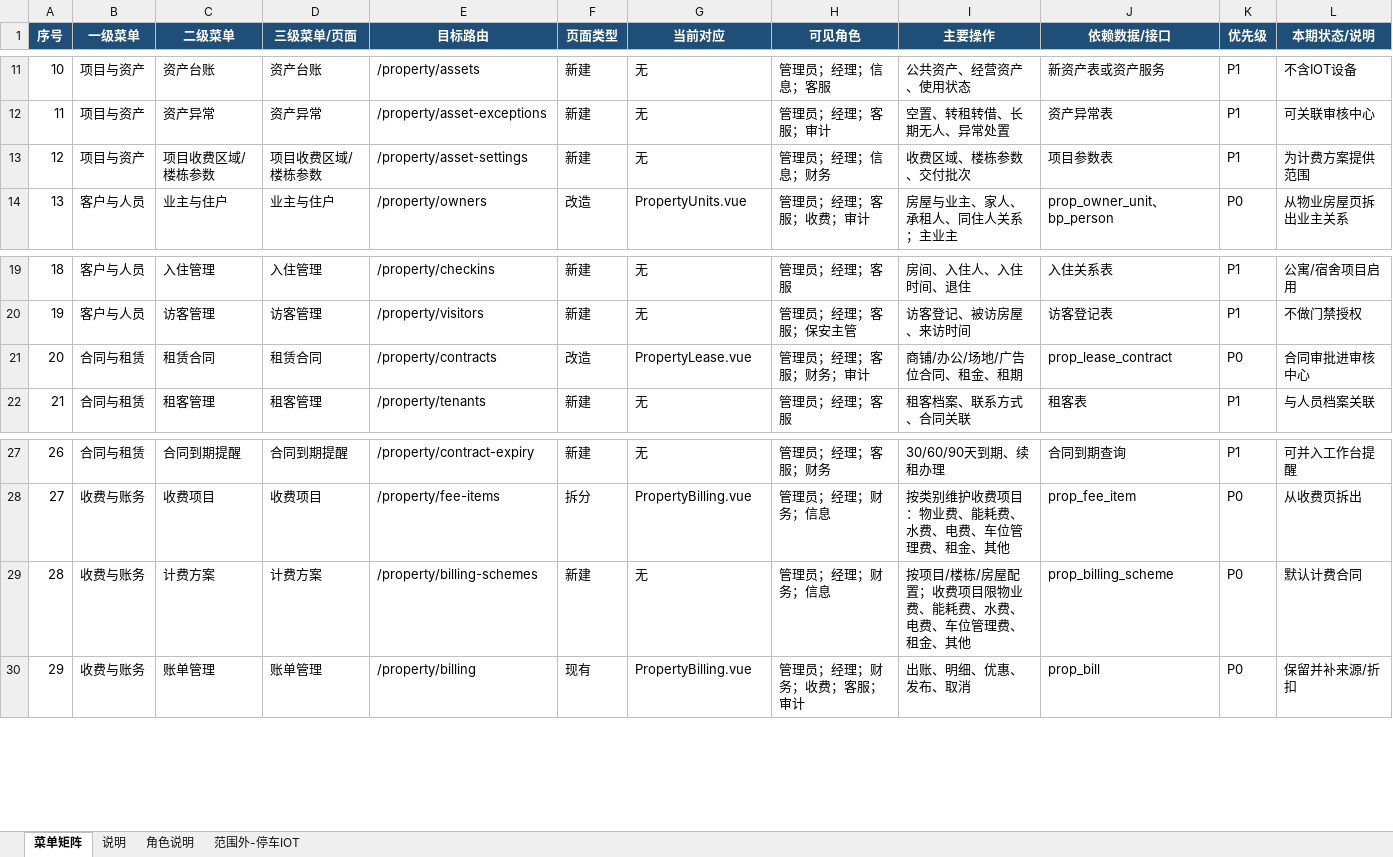
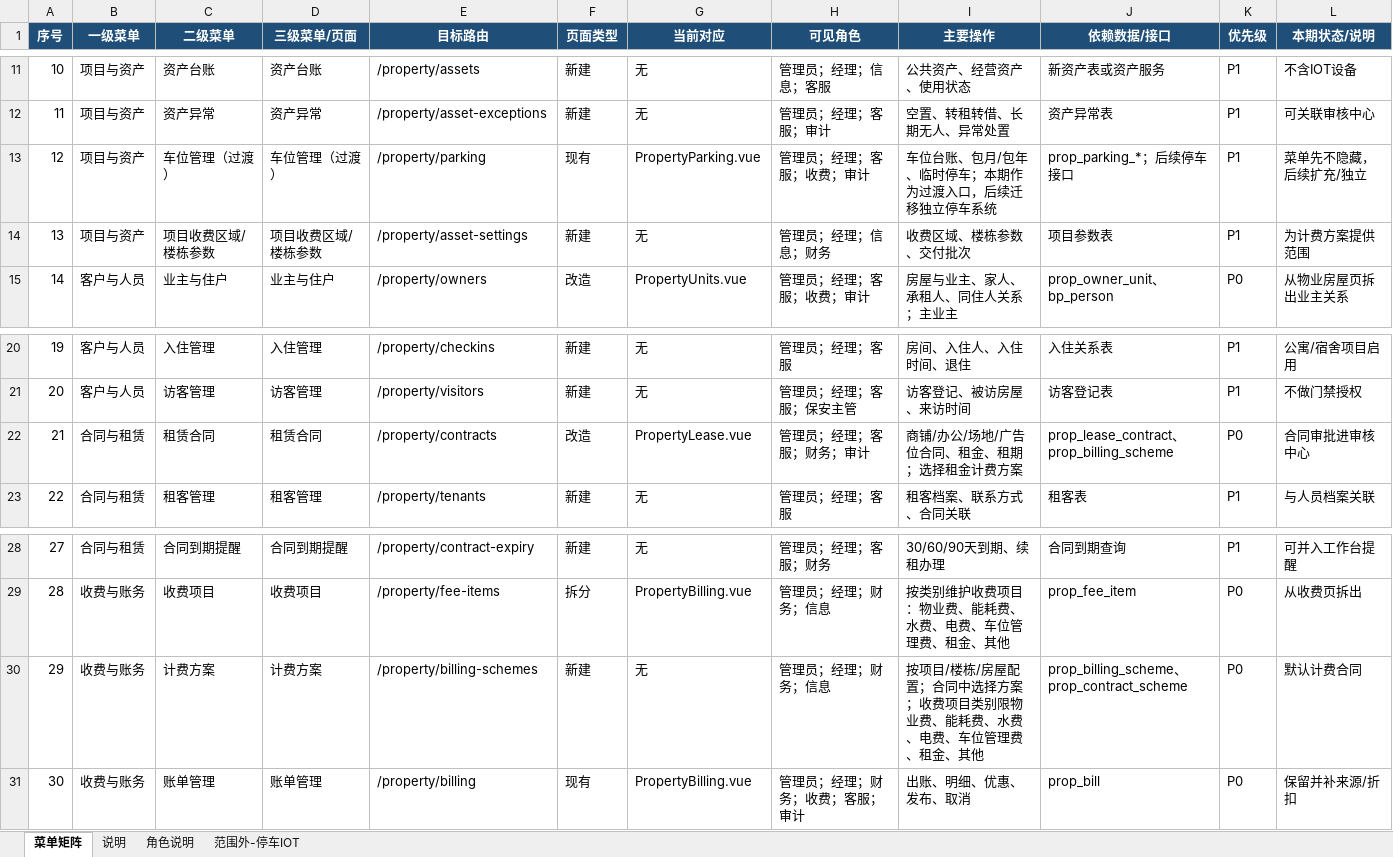
Before and after one commit to lonniehz2/bp_platform_v2, an Excel workbook: 智慧物业需求/智慧物业V1菜单-路由-页面-权限-复用对照表.xlsx, sheet 菜单矩阵, drawn as a sheet; only a part is shown, gaps mark what is left out; values as stored, in another font and other column widths than the file's, no borders; addresses are those after the commit; the diff names each change by its address in the sheet, - before the commit and + after, or states it on an @@ line.

Commit message:
docs: record confirmed property design decisions

```diff
--- a/智慧物业需求/智慧物业V1菜单-路由-页面-权限-复用对照表.xlsx (sheet 菜单矩阵)
+++ b/智慧物业需求/智慧物业V1菜单-路由-页面-权限-复用对照表.xlsx (sheet 菜单矩阵)
+row 13: 12 | 项目与资产 | 车位管理（过渡） | 车位管理（过渡） | /property/parking | 现有 | PropertyParking.vue | 管理员；经理；客服；收费；审计 | 车位台账、包月/包年、临时停车；本期作为过渡入口，后续迁移独立停车系统 | prop_parking_*；后续停车接口 | P1 | 菜单先不隐藏，后续扩充/独立
@@ column A (序号) renumbered from row 14 down @@
-I22 (主要操作): 商铺/办公/场地/广告位合同、租金、租期
+I22 (主要操作): 商铺/办公/场地/广告位合同、租金、租期；选择租金计费方案
-J22 (依赖数据/接口): prop_lease_contract
+J22 (依赖数据/接口): prop_lease_contract、prop_billing_scheme
-I30 (主要操作): …屋配置；收费项目限物业费…
+I30 (主要操作): …屋配置；合同中选择方案；收费项目类别限物业费…
-J30 (依赖数据/接口): prop_billing_scheme
+J30 (依赖数据/接口): prop_billing_scheme、prop_contract_scheme
```
Also changed, not shown: 3 other files.
